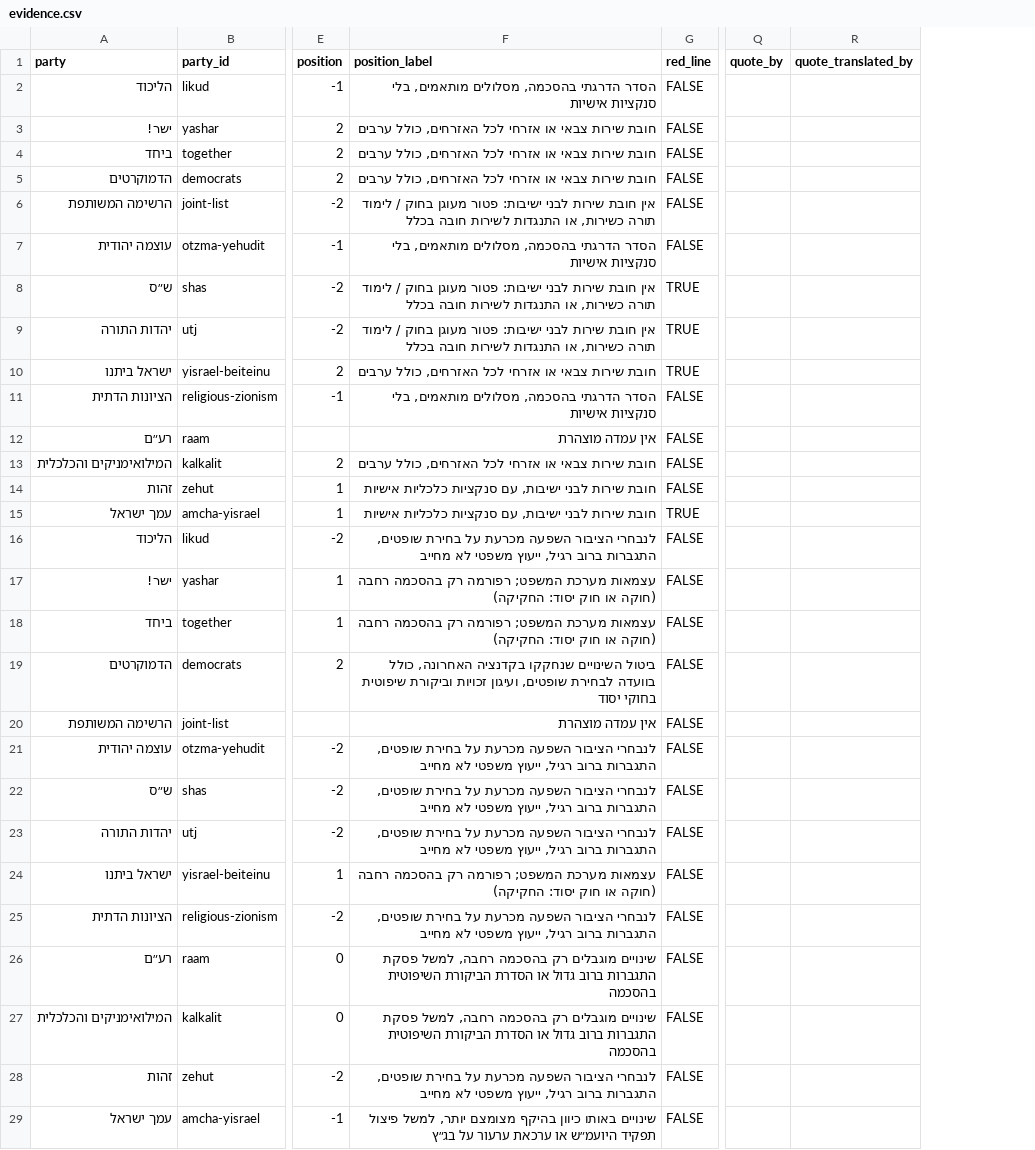
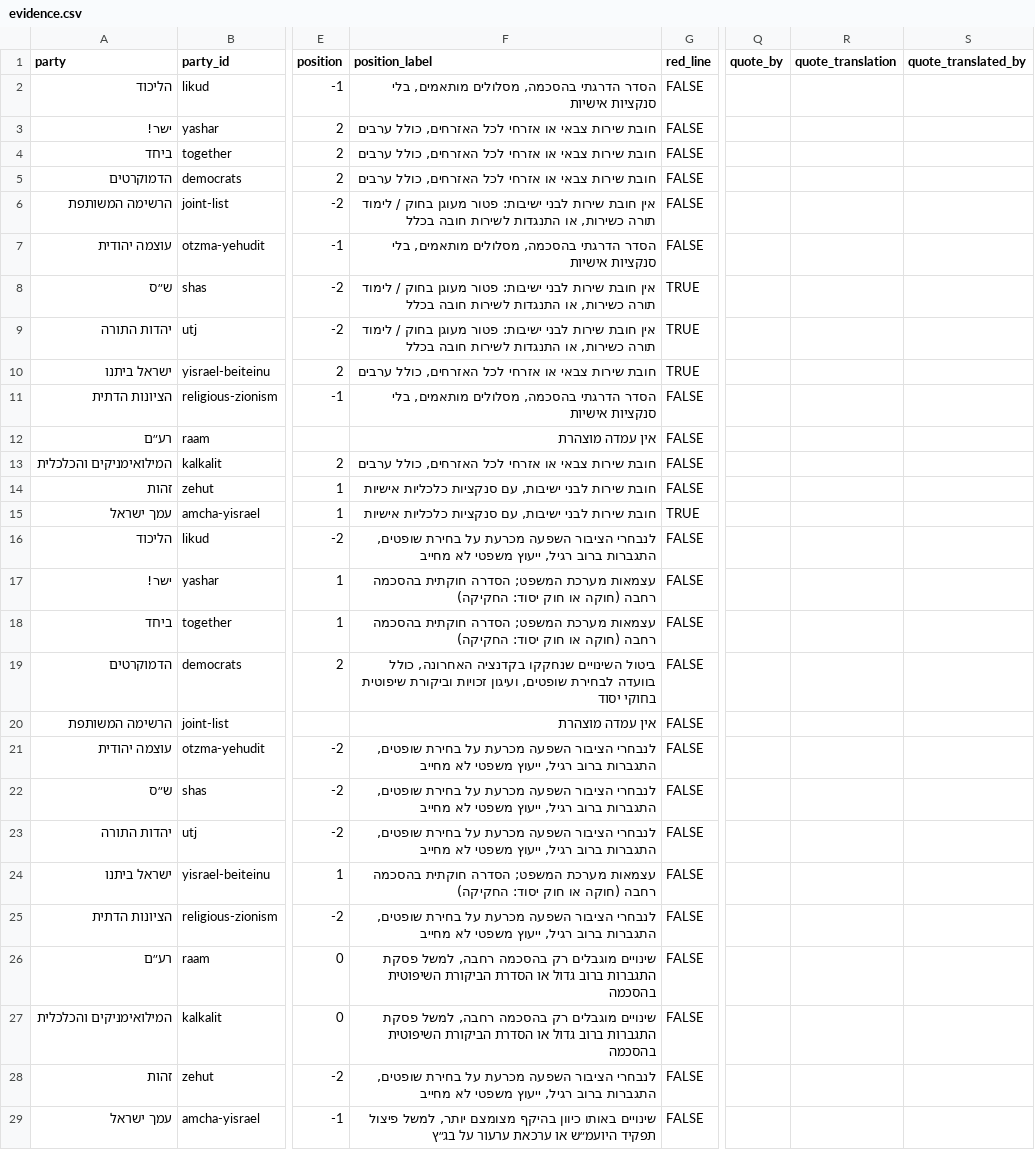
Before and after one commit to Lioo7/mi-im-mi, a CSV file: docs/research/evidence.csv, drawn as a sheet; only a part is shown, gaps mark what is left out; the diff names each change by its address in the sheet, - before the commit and + after, or states it on an @@ line.

```diff
--- a/docs/research/evidence.csv
+++ b/docs/research/evidence.csv
+column R (quote_translation), empty
-F17:F18 (position_label): …מערכת המשפט; רפורמה רק בהסכמה רחבה…
+F17:F18 (position_label): …מערכת המשפט; הסדרה חוקתית בהסכמה רחבה…
-F24 (position_label): …מערכת המשפט; רפורמה רק בהסכמה רחבה…
+F24 (position_label): …מערכת המשפט; הסדרה חוקתית בהסכמה רחבה…
```
Also changed, not shown: 14 other files.
